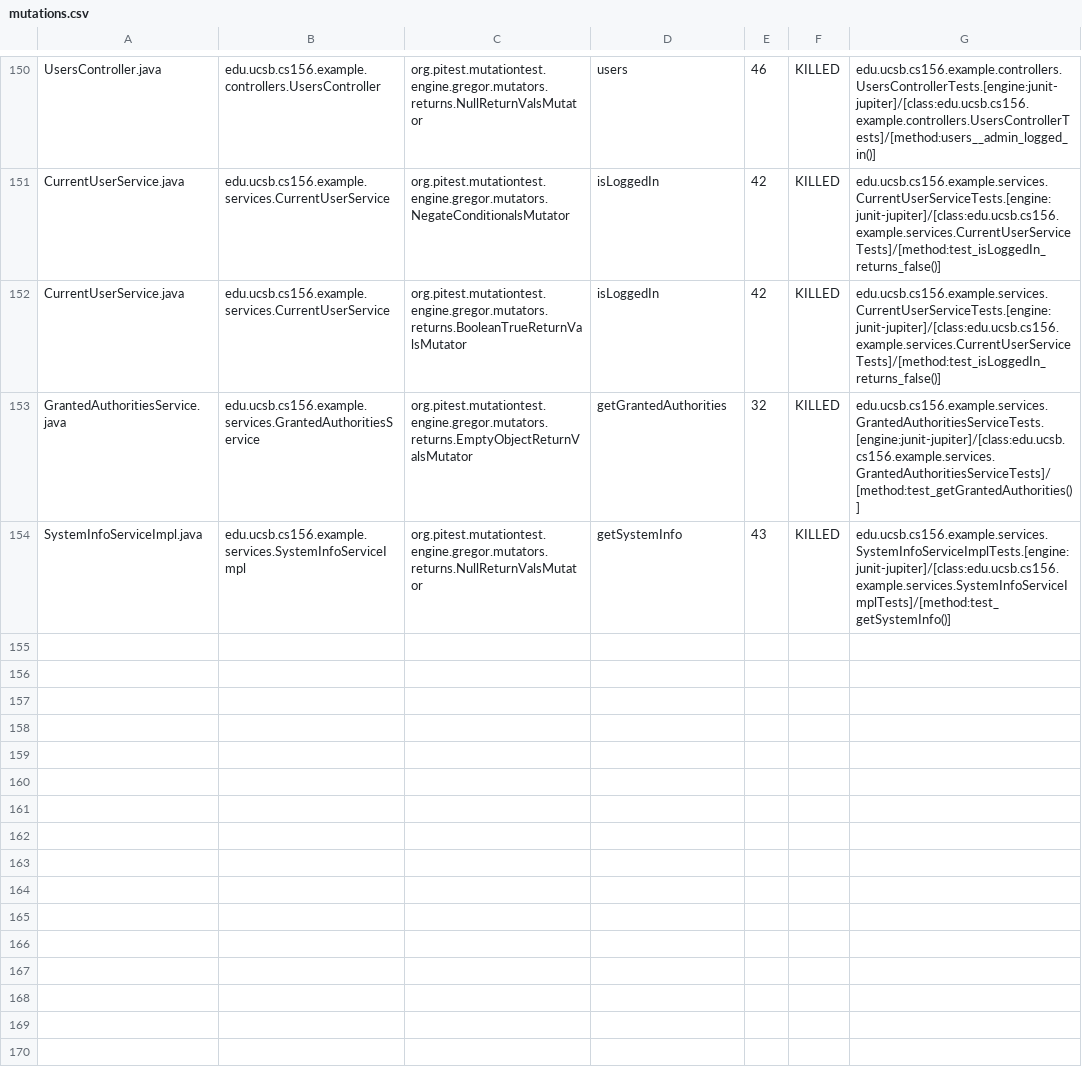
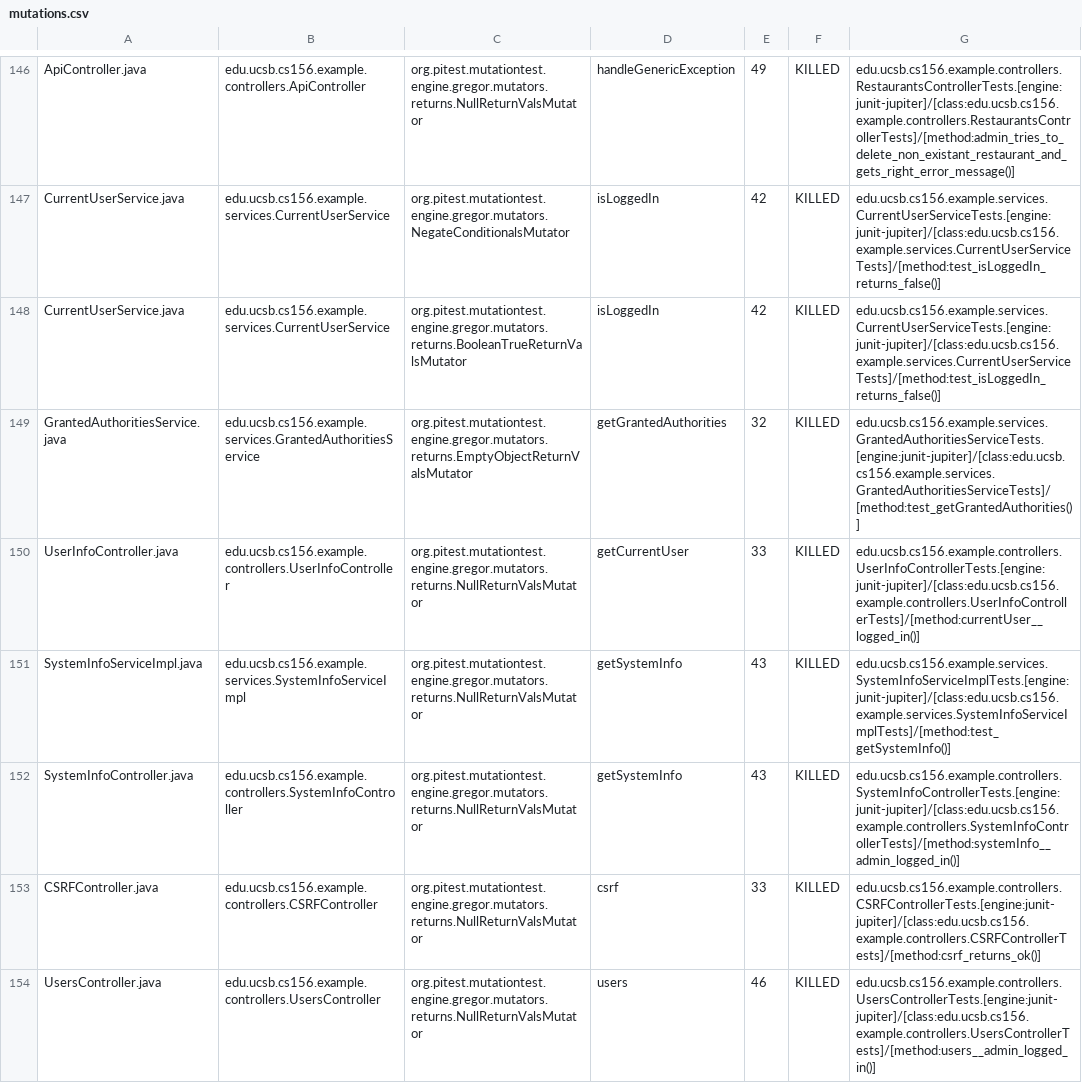
Before and after one commit to ucsb-cs156-s24/team03-s24-4pm-1, a CSV file: prs/97/pitest/mutations.csv, drawn as a sheet; only a part is shown, gaps mark what is left out; addresses are those after the commit; the diff covers the shown part only; the diff names each change by its address in the sheet, - before the commit and + after, or states it on an @@ line.

Commit message:
Deploying to gh-pages from @ ucsb-cs156-s24/team03-s24-4pm-1@99793eddcd09951fca2226b6ab139c54ba05168f 🚀

```diff
--- a/prs/97/pitest/mutations.csv
+++ b/prs/97/pitest/mutations.csv
-A146: UsersController.java
+A146: ApiController.java
-B146: edu.ucsb.cs156.example.controllers.UsersController
+B146: edu.ucsb.cs156.example.controllers.ApiController
-D146: users
+D146: handleGenericException
-E146: 46
+E146: 49
-G146: edu.ucsb.cs156.example.controllers.UsersControllerTests.[engine:junit-jupiter]/[class:edu.ucsb.cs156.example.controllers.UsersControllerTests]/[method:users__admin_logged_in()]
+G146: edu.ucsb.cs156.example.controllers.RestaurantsControllerTests.[engine:junit-jupiter]/[class:edu.ucsb.cs156.example.controllers.RestaurantsControllerTests]/[method:admin_tries_to_delete_non_existant_restaurant_and_gets_right_error_message()]
@@ row 149 moved to row 150: UserInfoController.java @@
@@ row 79 moved to row 152: SystemInfoController.java @@
@@ row 4 moved to row 153: CSRFController.java @@
+row 154: UsersController.java | edu.ucsb.cs156.example.controllers.UsersController | org.pitest.mutationtest.engine.gregor.mutators.returns.NullReturnValsMutator | users | 46 | KILLED | edu.ucsb.cs156.example.controllers.UsersControllerTests.[engine:junit-jupiter]/[class:edu.ucsb.cs156.example.controllers.UsersControllerTests]/[method:users__admin_logged_in()]
```
Also changed, not shown: 1 removed row, 87 moved rows and 4 edited cells elsewhere in this file, 17 other files.
